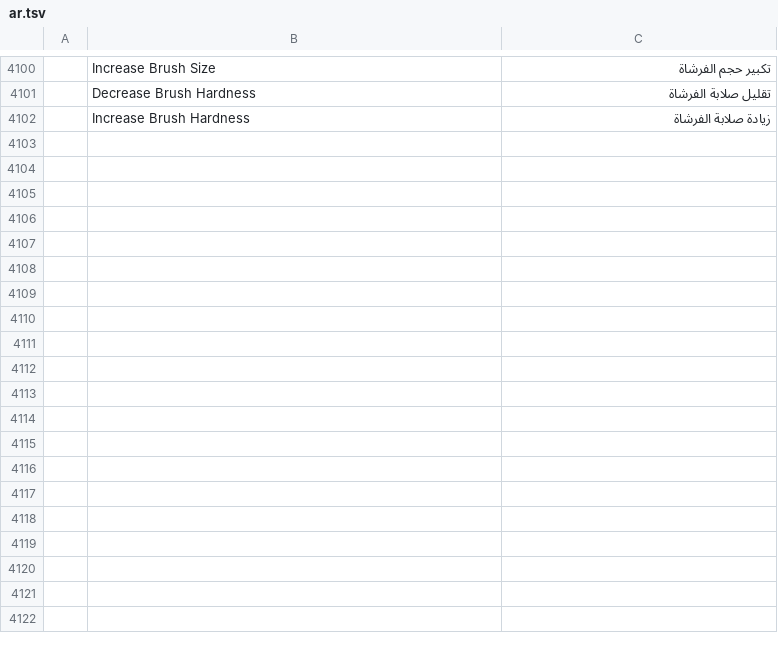
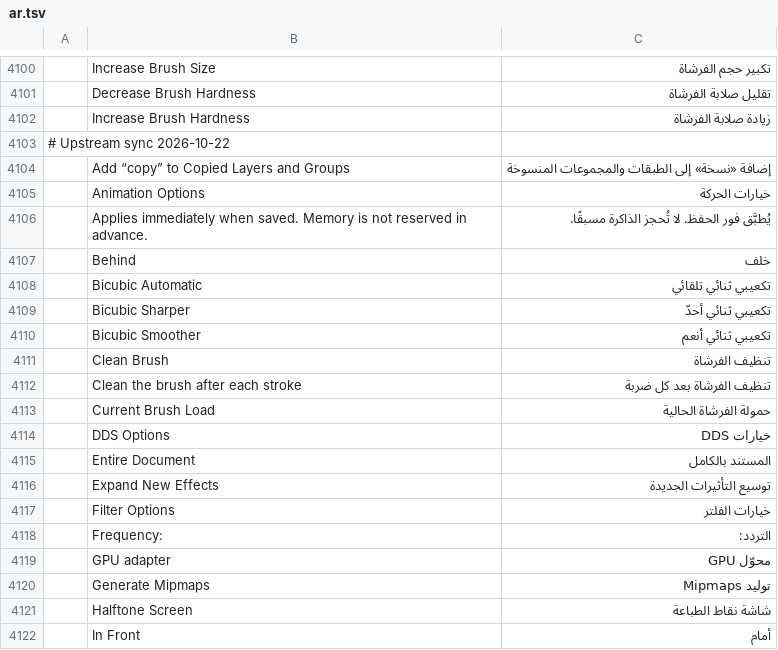
Before and after one commit to 7mz410/CreativeStudio-tlween, a TSV file: crates/ui-egui/src/i18n/ar.tsv, drawn as a sheet; only a part is shown, gaps mark what is left out; the diff covers the shown part only; the diff names each change by its address in the sheet, - before the commit and + after, or states it on an @@ line.

Commit message:
ar: translate the 47 interface strings upstream added since 2026-10-19

```diff
--- a/crates/ui-egui/src/i18n/ar.tsv
+++ b/crates/ui-egui/src/i18n/ar.tsv
+row 4103: # Upstream sync 2026-10-22
+row 4104:  | Add “copy” to Copied Layers and Groups | إضافة «نسخة» إلى الطبقات والمجموعات المنسوخة
+row 4105:  | Animation Options | خيارات الحركة
+row 4106:  | Applies immediately when saved. Memory is not reserved in advance. | يُطبَّق فور الحفظ. لا تُحجز الذاكرة مسبقًا.
+row 4107:  | Behind | خلف
+row 4108:  | Bicubic Automatic | تكعيبي ثنائي تلقائي
+row 4109:  | Bicubic Sharper | تكعيبي ثنائي أحدّ
+row 4110:  | Bicubic Smoother | تكعيبي ثنائي أنعم
+row 4111:  | Clean Brush | تنظيف الفرشاة
+row 4112:  | Clean the brush after each stroke | تنظيف الفرشاة بعد كل ضربة
+row 4113:  | Current Brush Load | حمولة الفرشاة الحالية
+row 4114:  | DDS Options | خيارات DDS
+row 4115:  | Entire Document | المستند بالكامل
+row 4116:  | Expand New Effects | توسيع التأثيرات الجديدة
+row 4117:  | Filter Options | خيارات الفلتر
+row 4118:  | Frequency: | التردد:
+row 4119:  | GPU adapter | محوّل GPU
+row 4120:  | Generate Mipmaps | توليد Mipmaps
+row 4121:  | Halftone Screen | شاشة نقاط الطباعة
+row 4122:  | In Front | أمام
```
Also changed, not shown: 28 added rows elsewhere in this file.
